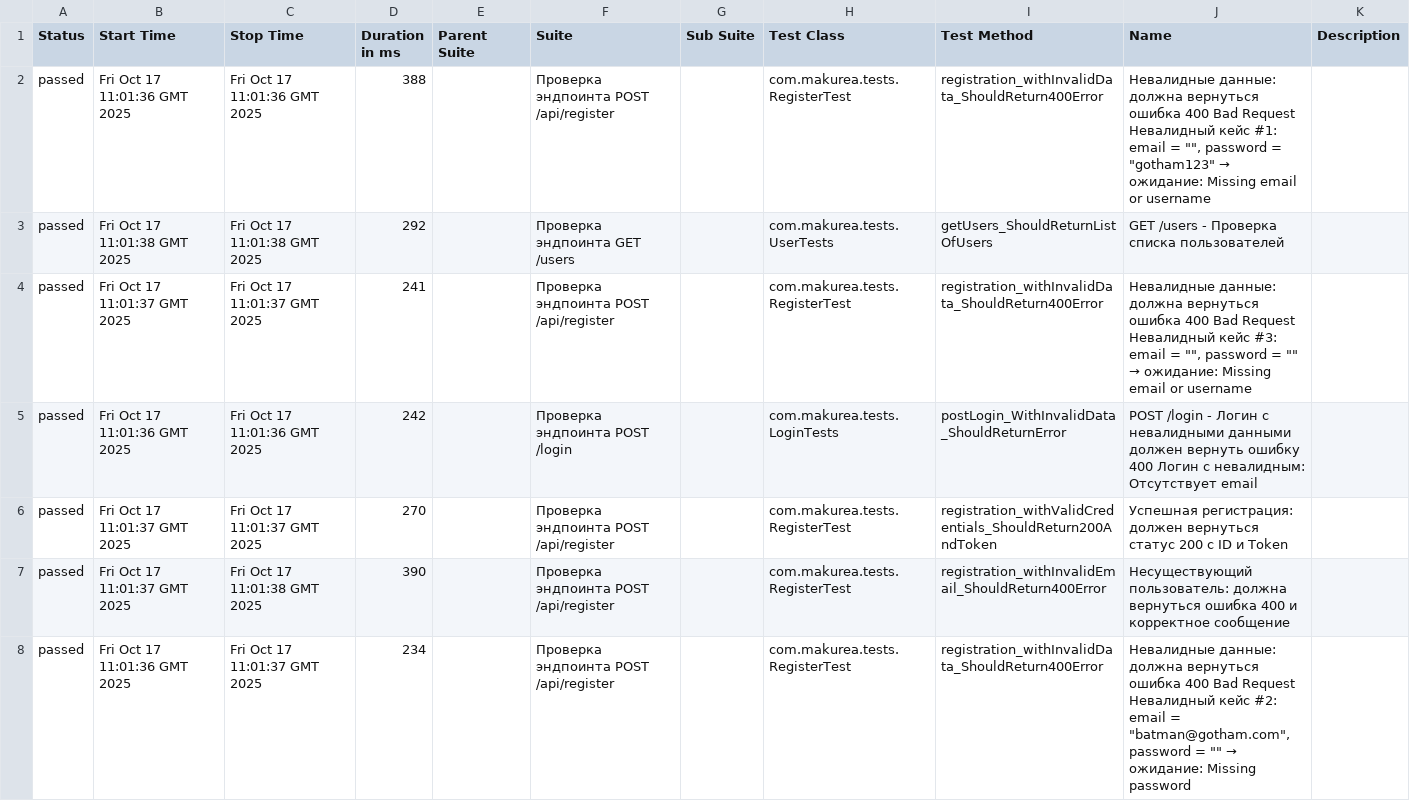
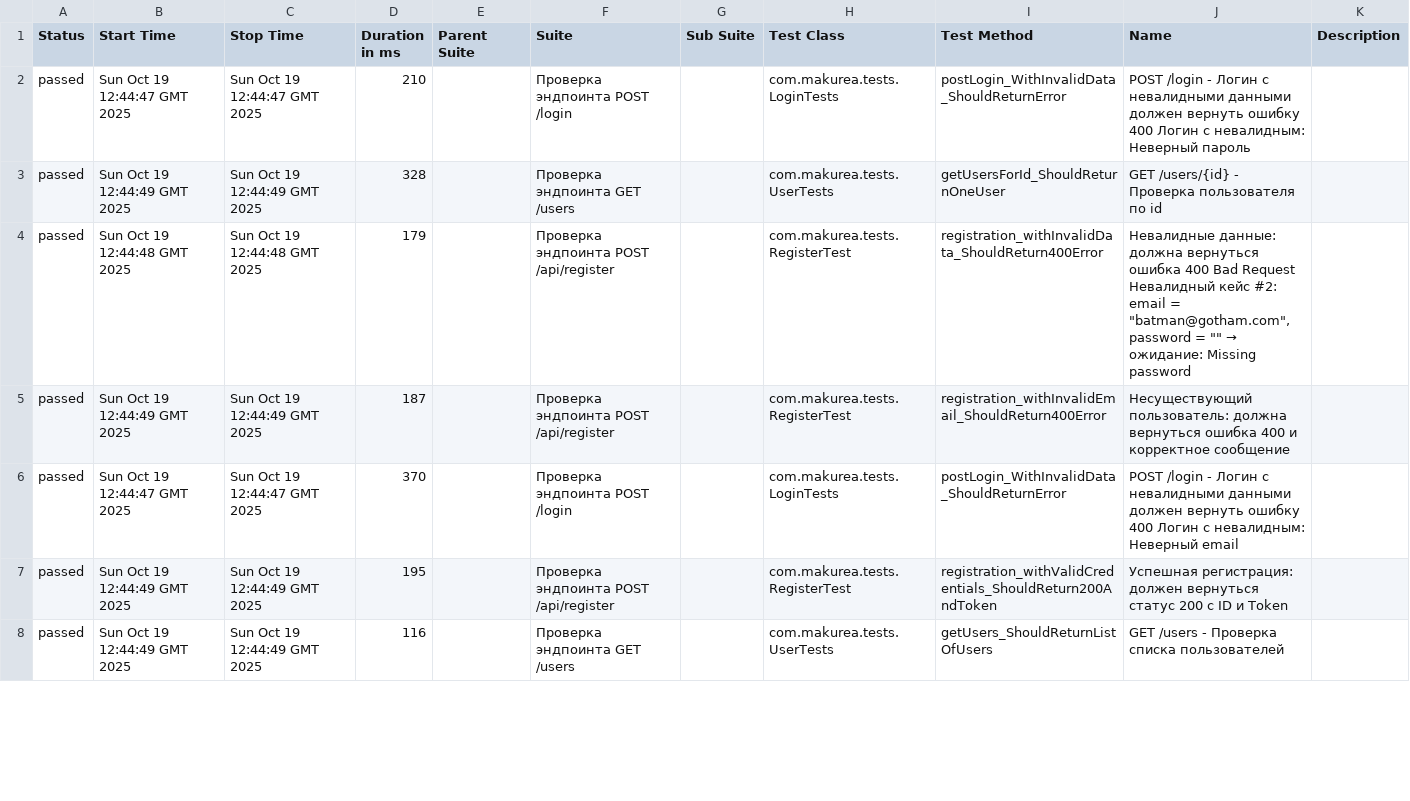
Before and after one commit to makurea/api-automation, a CSV file: data/suites.csv, drawn as a sheet; only a part is shown; the diff covers the shown part only.

```diff
--- a/data/suites.csv
+++ b/data/suites.csv
@@ -1,8 +1,8 @@
 "Status","Start Time","Stop Time","Duration in ms","Parent Suite","Suite","Sub Suite","Test Class","Test Method","Name","Description"
-"passed","Fri Oct 17 11:01:36 GMT 2025","Fri Oct 17 11:01:36 GMT 2025","388","","Проверка эндпоинта POST /api/register","","com.makurea.tests.RegisterTest","registration_withInvalidData_ShouldReturn400Error","Невалидные данные: должна вернуться ошибка 400 Bad Request Невалидный кейс #1: email = """", password = ""gotham123"" → ожидание: Missing email or username",""
-"passed","Fri Oct 17 11:01:38 GMT 2025","Fri Oct 17 11:01:38 GMT 2025","292","","Проверка эндпоинта GET /users","","com.makurea.tests.UserTests","getUsers_ShouldReturnListOfUsers","GET /users - Проверка списка пользователей",""
-"passed","Fri Oct 17 11:01:37 GMT 2025","Fri Oct 17 11:01:37 GMT 2025","241","","Проверка эндпоинта POST /api/register","","com.makurea.tests.RegisterTest","registration_withInvalidData_ShouldReturn400Error","Невалидные данные: должна вернуться ошибка 400 Bad Request Невалидный кейс #3: email = """", password = """" → ожидание: Missing email or username",""
-"passed","Fri Oct 17 11:01:36 GMT 2025","Fri Oct 17 11:01:36 GMT 2025","242","","Проверка эндпоинта POST /login","","com.makurea.tests.LoginTests","postLogin_WithInvalidData_ShouldReturnError","POST /login - Логин с невалидными данными должен вернуть ошибку 400 Логин с невалидным: Отсутствует email",""
-"passed","Fri Oct 17 11:01:37 GMT 2025","Fri Oct 17 11:01:37 GMT 2025","270","","Проверка эндпоинта POST /api/register","","com.makurea.tests.RegisterTest","registration_withValidCredentials_ShouldReturn200AndToken","Успешная регистрация: должен вернуться статус 200 с ID и Token",""
-"passed","Fri Oct 17 11:01:37 GMT 2025","Fri Oct 17 11:01:38 GMT 2025","390","","Проверка эндпоинта POST /api/register","","com.makurea.tests.RegisterTest","registration_withInvalidEmail_ShouldReturn400Error","Несуществующий пользователь: должна вернуться ошибка 400 и корректное сообщение",""
-"passed","Fri Oct 17 11:01:36 GMT 2025","Fri Oct 17 11:01:37 GMT 2025","234","","Проверка эндпоинта POST /api/register","","com.makurea.tests.RegisterTest","registration_withInvalidData_ShouldReturn400Error","Невалидные данные: должна вернуться ошибка 400 Bad Request Невалидный кейс #2: email = ""batman@gotham.com"", password = """" → ожидание: Missing password",""
+"passed","Sun Oct 19 12:44:47 GMT 2025","Sun Oct 19 12:44:47 GMT 2025","210","","Проверка эндпоинта POST /login","","com.makurea.tests.LoginTests","postLogin_WithInvalidData_ShouldReturnError","POST /login - Логин с невалидными данными должен вернуть ошибку 400 Логин с невалидным: Неверный пароль",""
+"passed","Sun Oct 19 12:44:49 GMT 2025","Sun Oct 19 12:44:49 GMT 2025","328","","Проверка эндпоинта GET /users","","com.makurea.tests.UserTests","getUsersForId_ShouldReturnOneUser","GET /users/{id} - Проверка пользователя по id",""
+"passed","Sun Oct 19 12:44:48 GMT 2025","Sun Oct 19 12:44:48 GMT 2025","179","","Проверка эндпоинта POST /api/register","","com.makurea.tests.RegisterTest","registration_withInvalidData_ShouldReturn400Error","Невалидные данные: должна вернуться ошибка 400 Bad Request Невалидный кейс #2: email = ""batman@gotham.com"", password = """" → ожидание: Missing password",""
+"passed","Sun Oct 19 12:44:49 GMT 2025","Sun Oct 19 12:44:49 GMT 2025","187","","Проверка эндпоинта POST /api/register","","com.makurea.tests.RegisterTest","registration_withInvalidEmail_ShouldReturn400Error","Несуществующий пользователь: должна вернуться ошибка 400 и корректное сообщение",""
+"passed","Sun Oct 19 12:44:47 GMT 2025","Sun Oct 19 12:44:47 GMT 2025","370","","Проверка эндпоинта POST /login","","com.makurea.tests.LoginTests","postLogin_WithInvalidData_ShouldReturnError","POST /login - Логин с невалидными данными должен вернуть ошибку 400 Логин с невалидным: Неверный email",""
+"passed","Sun Oct 19 12:44:49 GMT 2025","Sun Oct 19 12:44:49 GMT 2025","195","","Проверка эндпоинта POST /api/register","","com.makurea.tests.RegisterTest","registration_withValidCredentials_ShouldReturn200AndToken","Успешная регистрация: должен вернуться статус 200 с ID и Token",""
+"passed","Sun Oct 19 12:44:49 GMT 2025","Sun Oct 19 12:44:49 GMT 2025","116","","Проверка эндпоинта GET /users","","com.makurea.tests.UserTests","getUsers_ShouldReturnListOfUsers","GET /users - Проверка списка пользователей",""
```
Also changed, not shown: 23 edited cells elsewhere in this file, data/behaviors.csv, 43 other files.
